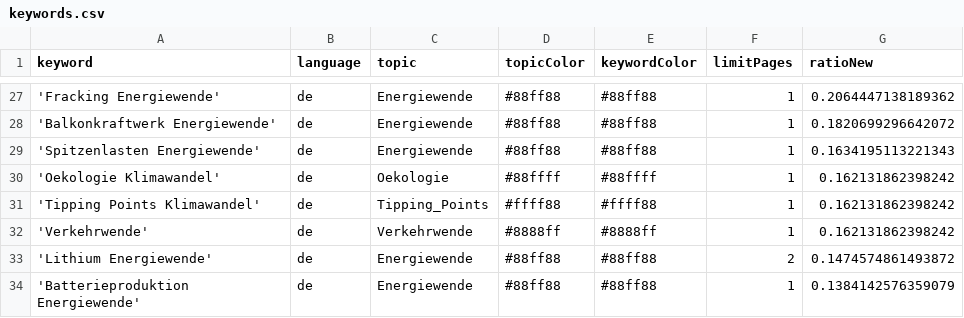
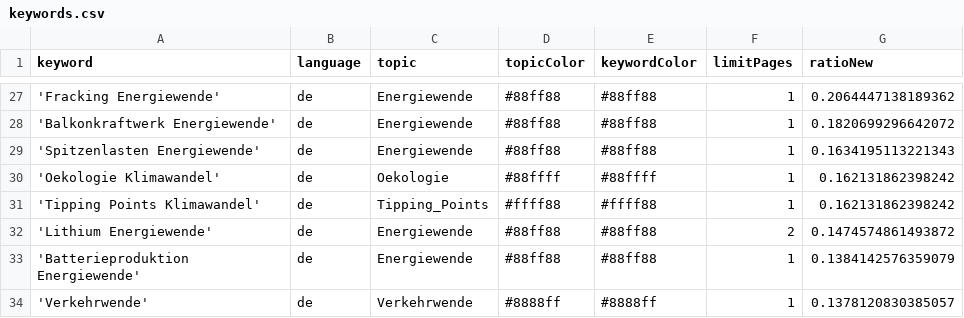
Before and after one commit to daschu83-news/climateIsComing, a CSV file: keywords.csv, drawn as a sheet; only a part is shown, gaps mark what is left out.

Commit message:
Commit from GitHub Actions (harvest:0.0)

```diff
--- a/keywords.csv
+++ b/keywords.csv
@@ -31,4 +31,4 @@ keyword,language,topic,topicColor,keywordColor,limitPages,ratioNew
 'Tipping Points Klimawandel',de,Tipping_Points,#ffff88,#ffff88,1,0.162131862398242
-'Verkehrwende',de,Verkehrwende,#8888ff,#8888ff,1,0.162131862398242
 'Lithium Energiewende',de,Energiewende,#88ff88,#88ff88,2,0.1474574861493872
 'Batterieproduktion Energiewende',de,Energiewende,#88ff88,#88ff88,1,0.1384142576359079
+'Verkehrwende',de,Verkehrwende,#8888ff,#8888ff,1,0.1378120830385057
```
